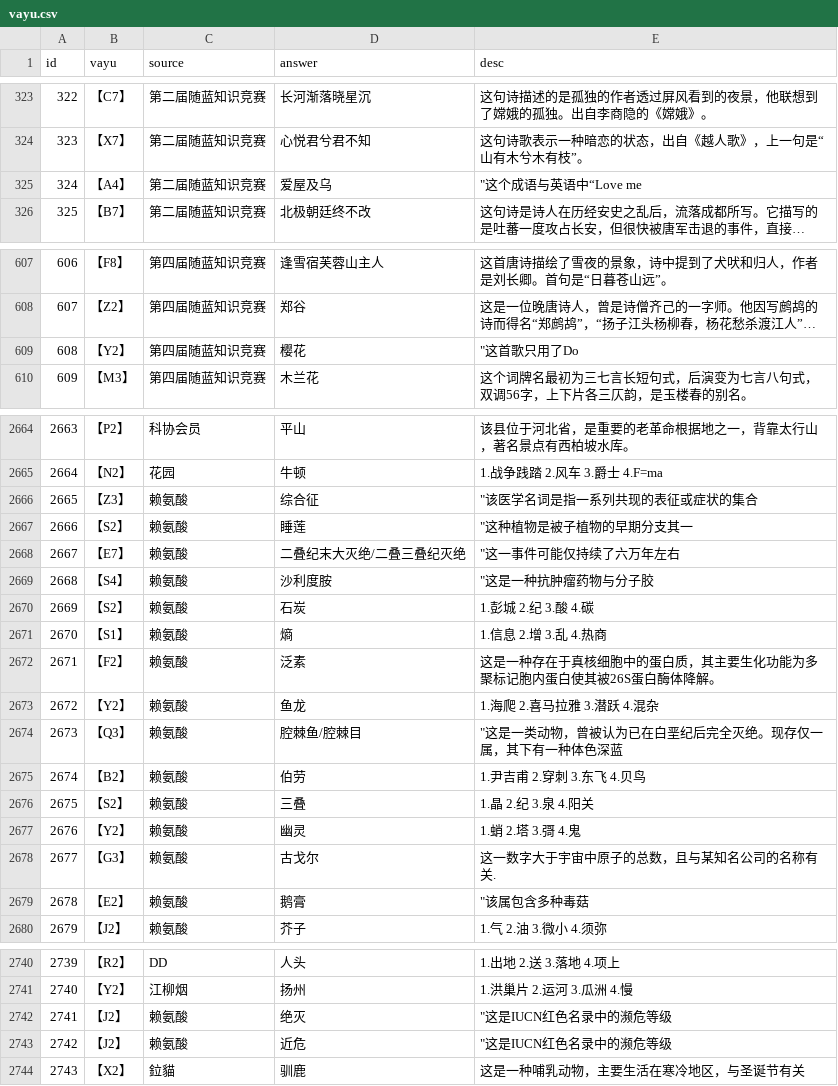
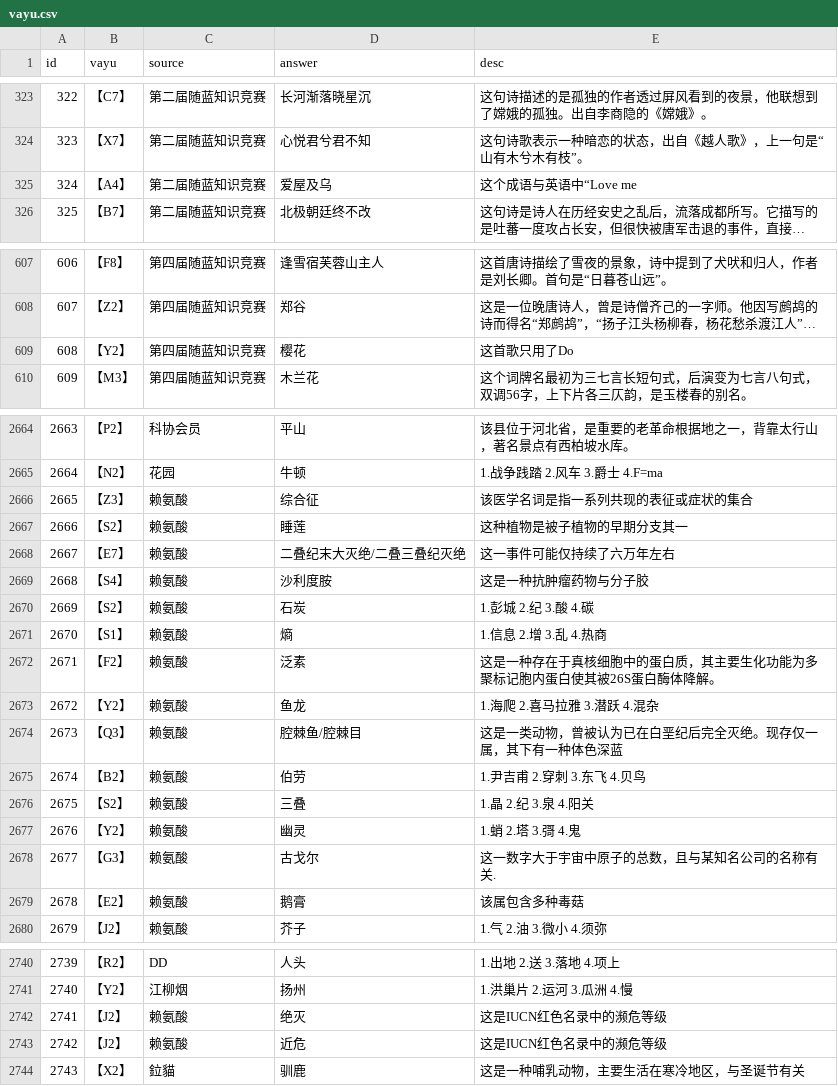
Before and after one commit to hantingroup/HTDictionary, a CSV file: vayu.csv, drawn as a sheet; only a part is shown, gaps mark what is left out; long unchanged cells end in …; the diff covers the shown part only; the diff names each change by its address in the sheet, - before the commit and + after, or states it on an @@ line.

Commit message:
Removes unnecessary quotes from CSV description fields
The diff shows multiple entries in the CSV file where the description field was incorrectly wrapped in triple quotes. This change cleans up the data format by removing those extra quotes, ensuring consistent parsing and display of the descriptions.

```diff
--- a/vayu.csv
+++ b/vayu.csv
-E325 (desc): "这个成语与英语中“Love me
+E325 (desc): 这个成语与英语中“Love me
-E609 (desc): "这首歌只用了Do
+E609 (desc): 这首歌只用了Do
-E2666 (desc): "该医学名词是指一系列共现的表征或症状的集合
+E2666 (desc): 该医学名词是指一系列共现的表征或症状的集合
-E2667 (desc): "这种植物是被子植物的早期分支其一
+E2667 (desc): 这种植物是被子植物的早期分支其一
-E2668 (desc): "这一事件可能仅持续了六万年左右
+E2668 (desc): 这一事件可能仅持续了六万年左右
-E2669 (desc): "这是一种抗肿瘤药物与分子胶
+E2669 (desc): 这是一种抗肿瘤药物与分子胶
-E2674 (desc): "这是一类动物，曾被认为已在白垩纪后完全灭绝。现存仅一属，其下有一种体色深蓝
+E2674 (desc): 这是一类动物，曾被认为已在白垩纪后完全灭绝。现存仅一属，其下有一种体色深蓝
-E2679 (desc): "该属包含多种毒菇
+E2679 (desc): 该属包含多种毒菇
-E2742:E2743 (desc): "这是IUCN红色名录中的濒危等级
+E2742:E2743 (desc): 这是IUCN红色名录中的濒危等级
```
Also changed, not shown: 7 edited cells elsewhere in this file.
